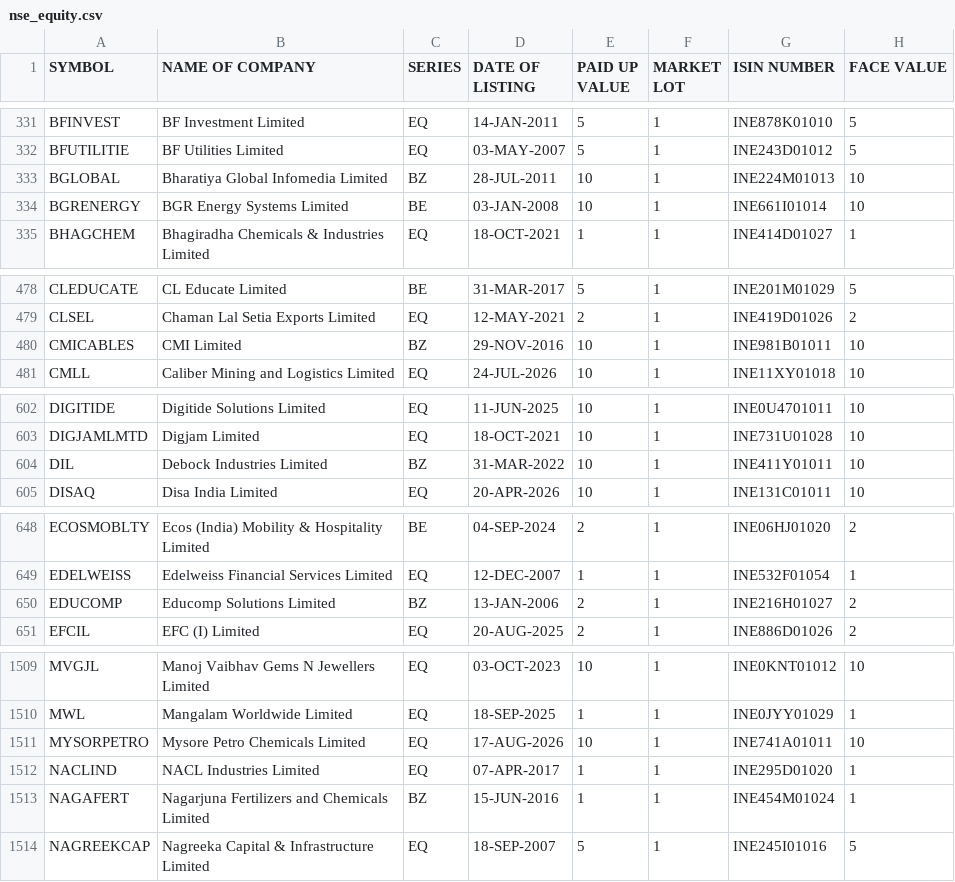
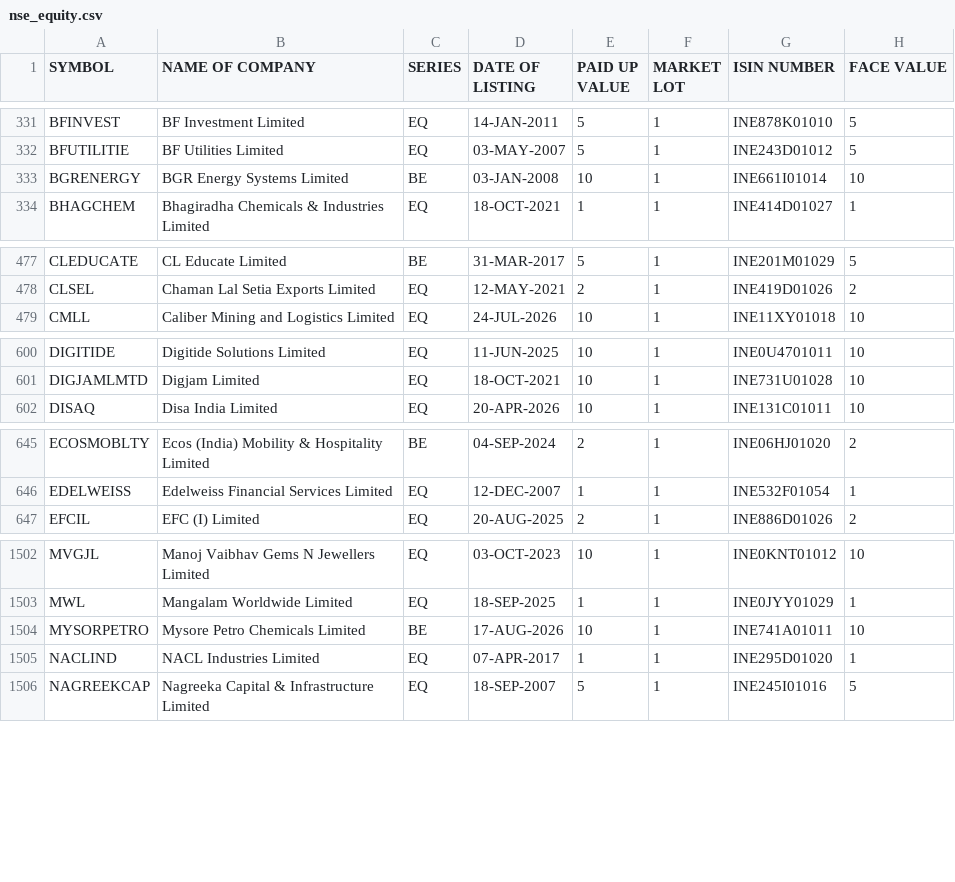
Before and after one commit to udhayaka86/nse-stock-intelligence, a CSV file: data/nse_equity.csv, drawn as a sheet; only a part is shown, gaps mark what is left out; the diff covers the shown part only.

```diff
--- a/data/nse_equity.csv
+++ b/data/nse_equity.csv
@@ -332,3 +332,2 @@ BFINVEST,BF Investment Limited,EQ,14-JAN-2011,5,1,INE878K01010,5
 BFUTILITIE,BF Utilities Limited,EQ,03-MAY-2007,5,1,INE243D01012,5
-BGLOBAL,Bharatiya Global Infomedia Limited,BZ,28-JUL-2011,10,1,INE224M01013,10
 BGRENERGY,BGR Energy Systems Limited,BE,03-JAN-2008,10,1,INE661I01014,10
@@ -479,3 +478,2 @@ CLEDUCATE,CL Educate Limited,BE,31-MAR-2017,5,1,INE201M01029,5
 CLSEL,Chaman Lal Setia Exports Limited,EQ,12-MAY-2021,2,1,INE419D01026,2
-CMICABLES,CMI Limited,BZ,29-NOV-2016,10,1,INE981B01011,10
 CMLL,Caliber Mining and Logistics Limited,EQ,24-JUL-2026,10,1,INE11XY01018,10
@@ -603,3 +601,2 @@ DIGITIDE,Digitide Solutions Limited,EQ,11-JUN-2025,10,1,INE0U4701011,10
 DIGJAMLMTD,Digjam Limited,EQ,18-OCT-2021,10,1,INE731U01028,10
-DIL,Debock Industries Limited,BZ,31-MAR-2022,10,1,INE411Y01011,10
 DISAQ,Disa India Limited,EQ,20-APR-2026,10,1,INE131C01011,10
@@ -649,3 +646,2 @@ ECOSMOBLTY,Ecos (India) Mobility & Hospitality Limited,BE,04-SEP-2024,2,1,INE06H
 EDELWEISS,Edelweiss Financial Services Limited,EQ,12-DEC-2007,1,1,INE532F01054,1
-EDUCOMP,Educomp Solutions Limited,BZ,13-JAN-2006,2,1,INE216H01027,2
 EFCIL,EFC (I) Limited,EQ,20-AUG-2025,2,1,INE886D01026,2
@@ -1510,5 +1503,4 @@ MVGJL,Manoj Vaibhav Gems N Jewellers Limited,EQ,03-OCT-2023,10,1,INE0KNT01012,10
 MWL,Mangalam Worldwide Limited,EQ,18-SEP-2025,1,1,INE0JYY01029,1
-MYSORPETRO,Mysore Petro Chemicals Limited,EQ,17-AUG-2026,10,1,INE741A01011,10
+MYSORPETRO,Mysore Petro Chemicals Limited,BE,17-AUG-2026,10,1,INE741A01011,10
 NACLIND,NACL Industries Limited,EQ,07-APR-2017,1,1,INE295D01020,1
-NAGAFERT,Nagarjuna Fertilizers and Chemicals Limited,BZ,15-JUN-2016,1,1,INE454M01024,1
 NAGREEKCAP,Nagreeka Capital & Infrastructure Limited,EQ,18-SEP-2007,5,1,INE245I01016,5
```
Also changed, not shown: 2 added rows, 8 removed rows and 6 edited cells elsewhere in this file.
